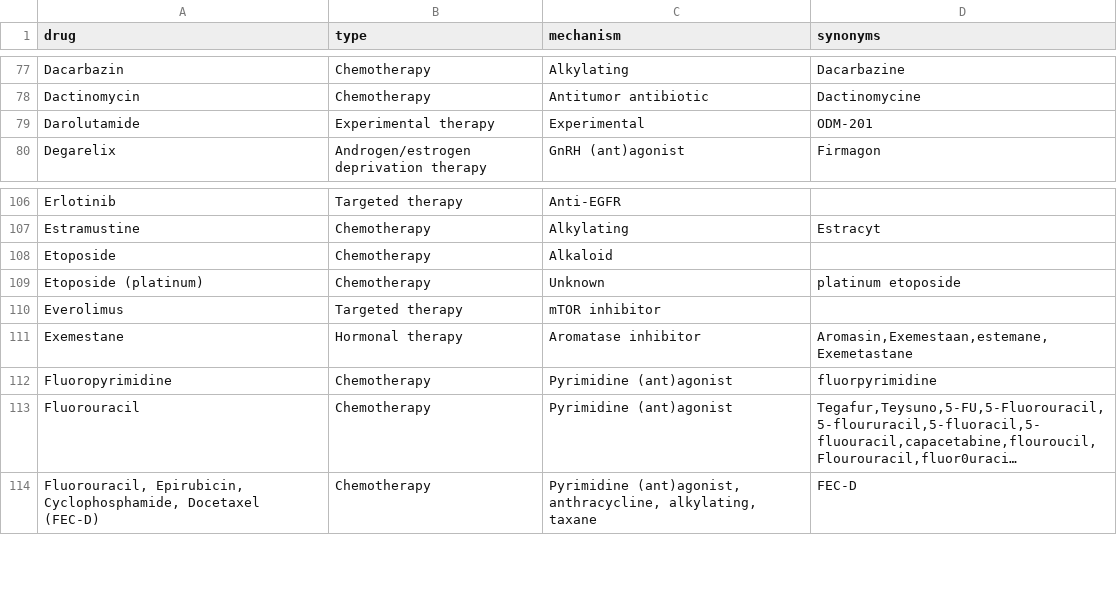
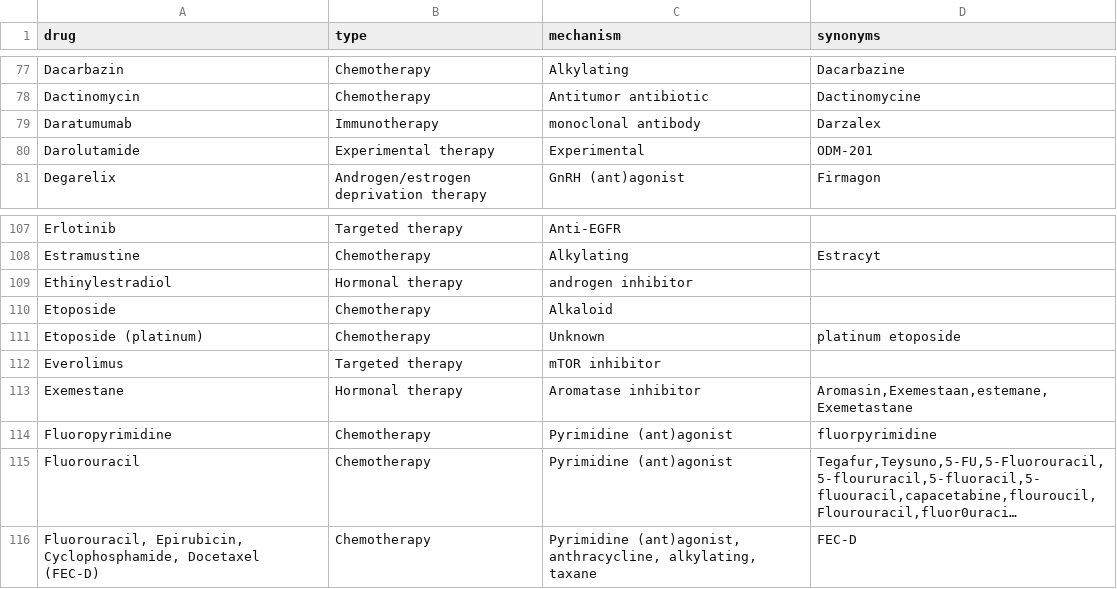
Before and after one commit to hartwigmedical/hmftools, a CSV file: patient-db/src/main/resources/treatment_mapping.csv, drawn as a sheet; only a part is shown, gaps mark what is left out; long unchanged cells end in ….

Commit message:
update treatment mapping

```diff
--- a/patient-db/src/main/resources/treatment_mapping.csv
+++ b/patient-db/src/main/resources/treatment_mapping.csv
@@ -78,2 +78,3 @@ drug,type,mechanism,synonyms
 "Dactinomycin",Chemotherapy,"Antitumor antibiotic","Dactinomycine"
+"Daratumumab",Immunotherapy,"monoclonal antibody","Darzalex"
 "Darolutamide",Experimental therapy,"Experimental","ODM-201"
@@ -107,2 +108,3 @@ drug,type,mechanism,synonyms
 "Estramustine",Chemotherapy,"Alkylating","Estracyt"
+"Ethinylestradiol",Hormonal therapy,"androgen inhibitor",""
 "Etoposide",Chemotherapy,"Alkaloid",""
```
